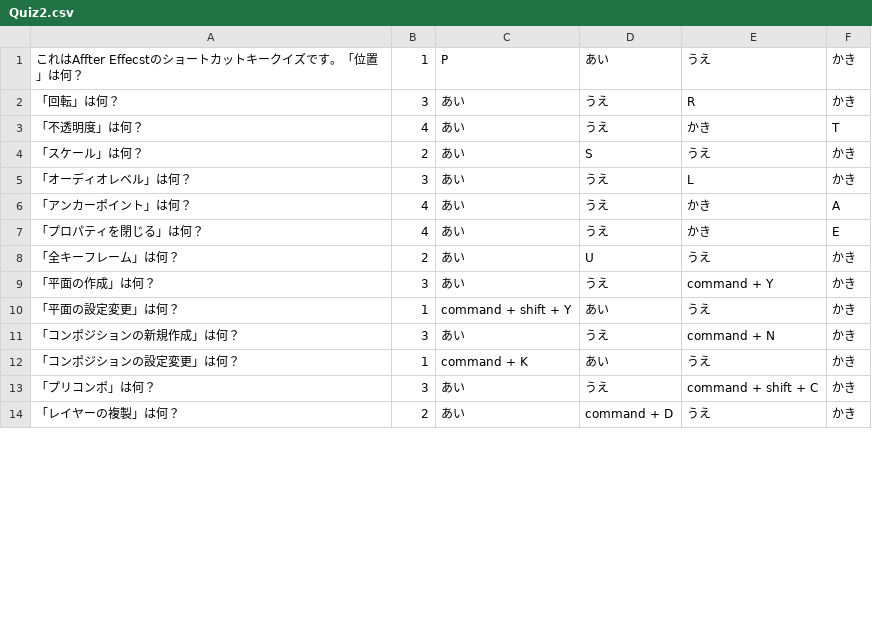
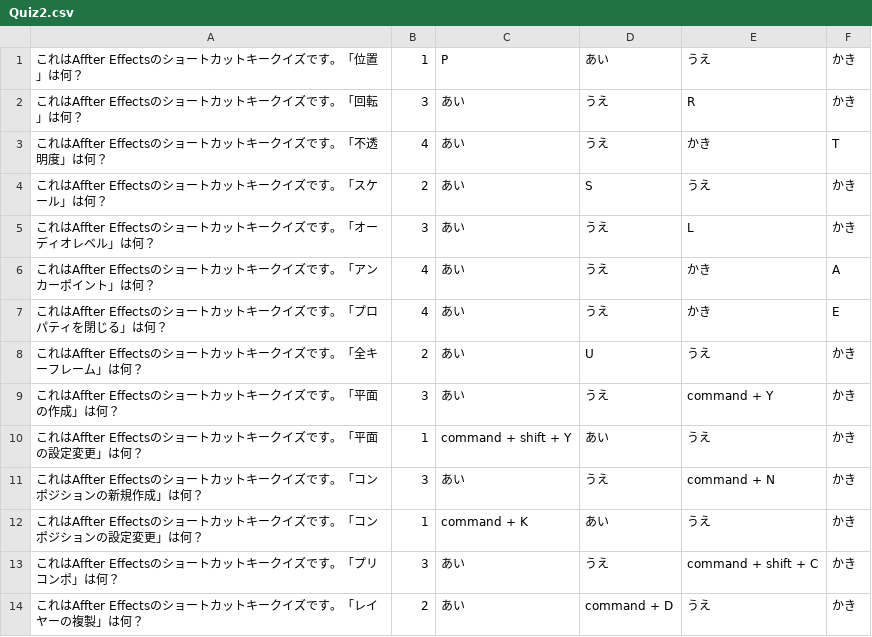
Before and after one commit to Yuki-Naka-Sharing-Study/Dogasho, a CSV file: SampleQuiz/Quiz2.csv, drawn as a sheet; only a part is shown; the diff covers the shown part only.

```diff
--- a/SampleQuiz/Quiz2.csv
+++ b/SampleQuiz/Quiz2.csv
@@ -1,14 +1,14 @@
-これはAffter Effecstのショートカットキークイズです。「位置」は何？,1,P,あい,うえ,かき
-「回転」は何？,3,あい,うえ,R,かき
-「不透明度」は何？,4,あい,うえ,かき,T
-「スケール」は何？,2,あい,S,うえ,かき
-「オーディオレベル」は何？,3,あい,うえ,L,かき
-「アンカーポイント」は何？,4,あい,うえ,かき,A
-「プロパティを閉じる」は何？,4,あい,うえ,かき,E
-「全キーフレーム」は何？,2,あい,U,うえ,かき
-「平面の作成」は何？,3,あい,うえ,command + Y,かき
-「平面の設定変更」は何？,1,command + shift + Y,あい,うえ,かき
-「コンポジションの新規作成」は何？,3,あい,うえ,command + N,かき
-「コンポジションの設定変更」は何？,1,command + K,あい,うえ,かき
-「プリコンポ」は何？,3,あい,うえ,command + shift + C,かき
-「レイヤーの複製」は何？,2,あい,command + D,うえ,かき
+これはAffter Effectsのショートカットキークイズです。「位置」は何？,1,P,あい,うえ,かき
+これはAffter Effectsのショートカットキークイズです。「回転」は何？,3,あい,うえ,R,かき
+これはAffter Effectsのショートカットキークイズです。「不透明度」は何？,4,あい,うえ,かき,T
+これはAffter Effectsのショートカットキークイズです。「スケール」は何？,2,あい,S,うえ,かき
+これはAffter Effectsのショートカットキークイズです。「オーディオレベル」は何？,3,あい,うえ,L,かき
+これはAffter Effectsのショートカットキークイズです。「アンカーポイント」は何？,4,あい,うえ,かき,A
+これはAffter Effectsのショートカットキークイズです。「プロパティを閉じる」は何？,4,あい,うえ,かき,E
+これはAffter Effectsのショートカットキークイズです。「全キーフレーム」は何？,2,あい,U,うえ,かき
+これはAffter Effectsのショートカットキークイズです。「平面の作成」は何？,3,あい,うえ,command + Y,かき
+これはAffter Effectsのショートカットキークイズです。「平面の設定変更」は何？,1,command + shift + Y,あい,うえ,かき
+これはAffter Effectsのショートカットキークイズです。「コンポジションの新規作成」は何？,3,あい,うえ,command + N,かき
+これはAffter Effectsのショートカットキークイズです。「コンポジションの設定変更」は何？,1,command + K,あい,うえ,かき
+これはAffter Effectsのショートカットキークイズです。「プリコンポ」は何？,3,あい,うえ,command + shift + C,かき
+これはAffter Effectsのショートカットキークイズです。「レイヤーの複製」は何？,2,あい,command + D,うえ,かき
```
Also changed, not shown: 15 edited cells elsewhere in this file, SampleQuiz/Quiz1.csv, SampleQuiz/Quiz3.csv, 1 other file.
